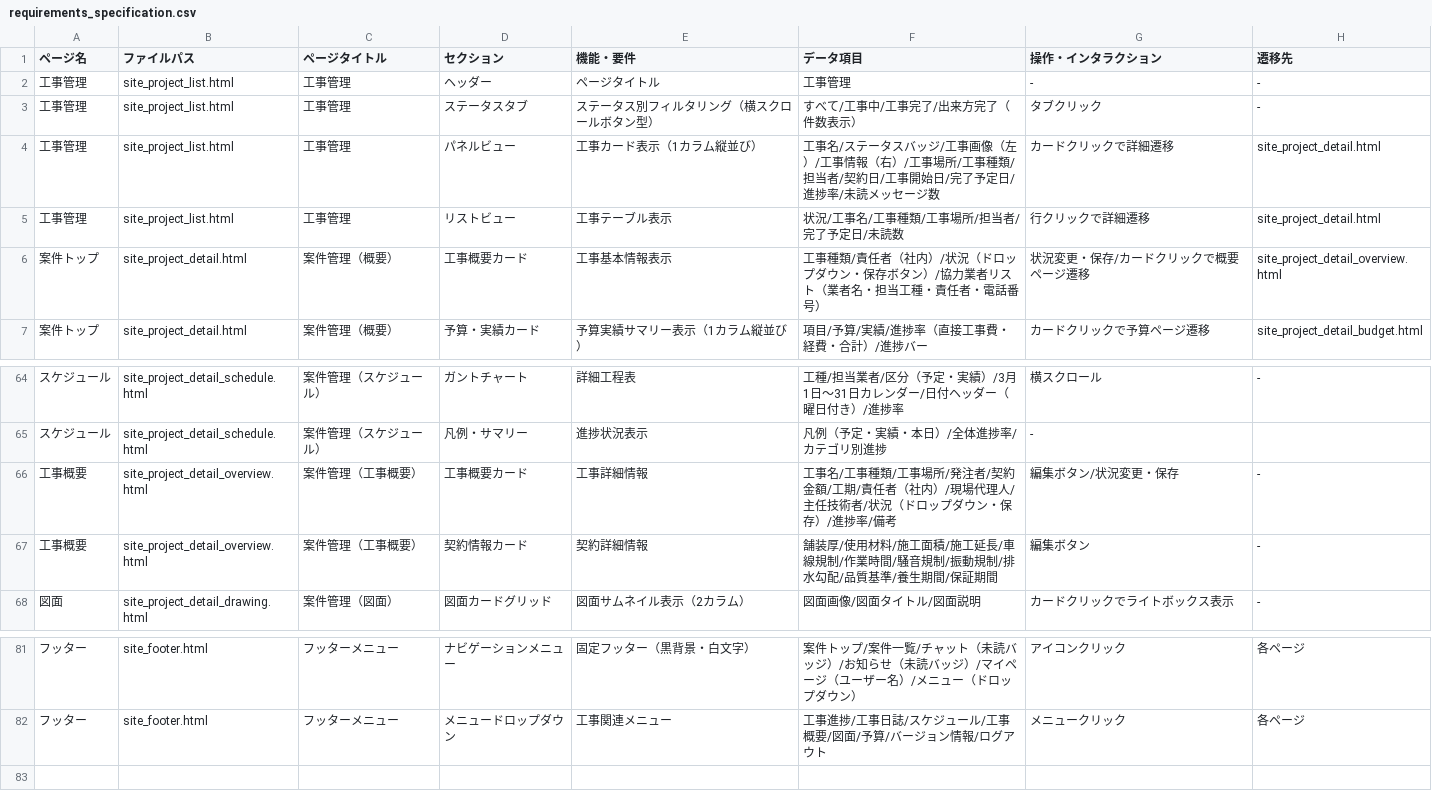
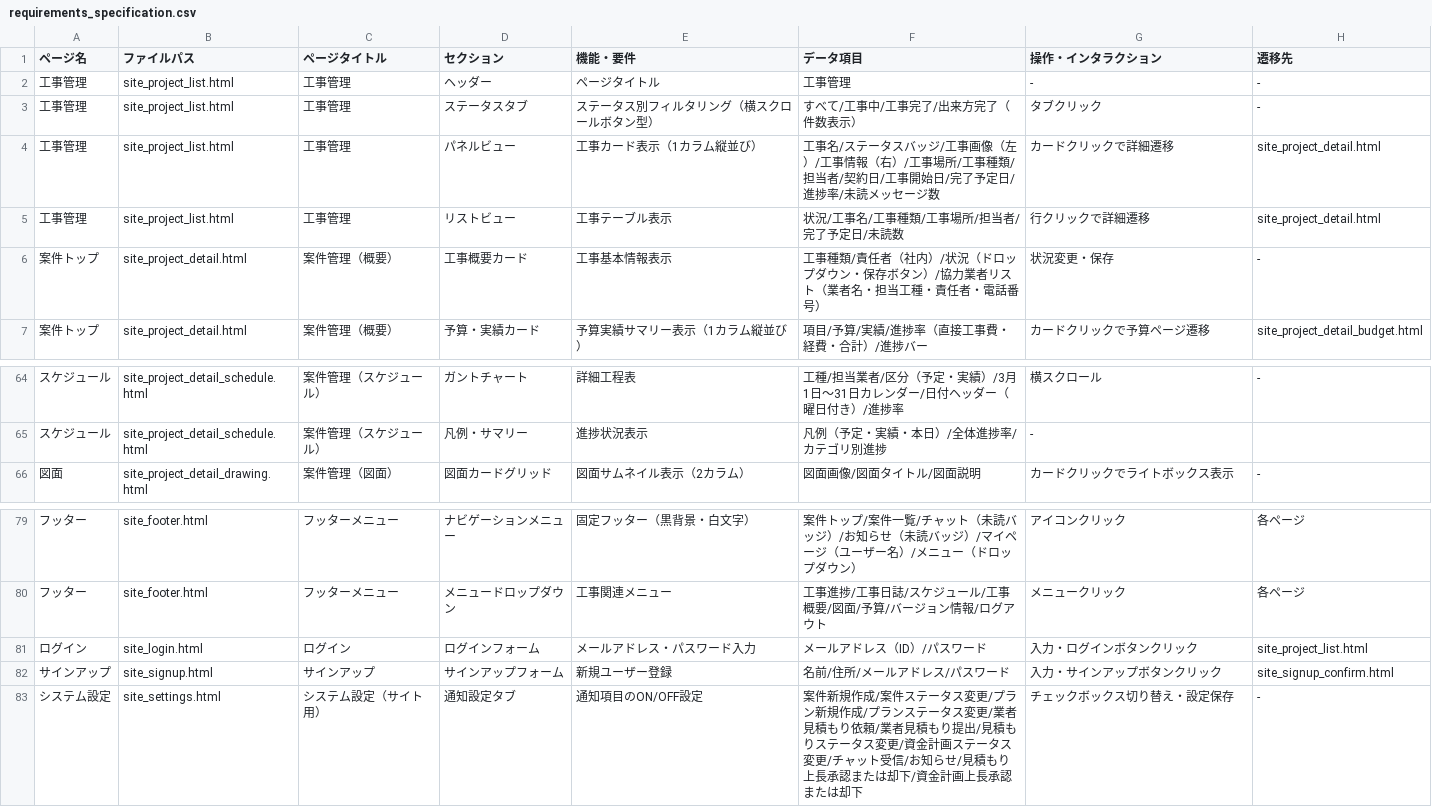
Before and after one commit to naokkawamoto/stk, a CSV file: user_site/requirements_specification.csv, drawn as a sheet; only a part is shown, gaps mark what is left out.

```diff
--- a/user_site/requirements_specification.csv
+++ b/user_site/requirements_specification.csv
@@ -5,3 +5,3 @@
 工事管理,site_project_list.html,工事管理,リストビュー,工事テーブル表示,状況/工事名/工事種類/工事場所/担当者/完了予定日/未読数,行クリックで詳細遷移,site_project_detail.html
-案件トップ,site_project_detail.html,案件管理（概要）,工事概要カード,工事基本情報表示,工事種類/責任者（社内）/状況（ドロップダウン・保存ボタン）/協力業者リスト（業者名・担当工種・責任者・電話番号）,状況変更・保存/カードクリックで概要ページ遷移,site_project_detail_overview.html
+案件トップ,site_project_detail.html,案件管理（概要）,工事概要カード,工事基本情報表示,工事種類/責任者（社内）/状況（ドロップダウン・保存ボタン）/協力業者リスト（業者名・担当工種・責任者・電話番号）,状況変更・保存,-
 案件トップ,site_project_detail.html,案件管理（概要）,予算・実績カード,予算実績サマリー表示（1カラム縦並び）,項目/予算/実績/進捗率（直接工事費・経費・合計）/進捗バー,カードクリックで予算ページ遷移,site_project_detail_budget.html
@@ -65,4 +65,2 @@
 スケジュール,site_project_detail_schedule.html,案件管理（スケジュール）,凡例・サマリー,進捗状況表示,凡例（予定・実績・本日）/全体進捗率/カテゴリ別進捗,-
-工事概要,site_project_detail_overview.html,案件管理（工事概要）,工事概要カード,工事詳細情報,工事名/工事種類/工事場所/発注者/契約金額/工期/責任者（社内）/現場代理人/主任技術者/状況（ドロップダウン・保存）/進捗率/備考,編集ボタン/状況変更・保存,-
-工事概要,site_project_detail_overview.html,案件管理（工事概要）,契約情報カード,契約詳細情報,舗装厚/使用材料/施工面積/施工延長/車線規制/作業時間/騒音規制/振動規制/排水勾配/品質基準/養生期間/保証期間,編集ボタン,-
 図面,site_project_detail_drawing.html,案件管理（図面）,図面カードグリッド,図面サムネイル表示（2カラム）,図面画像/図面タイトル/図面説明,カードクリックでライトボックス表示,-
@@ -82 +80,4 @@
 フッター,site_footer.html,フッターメニュー,メニュードロップダウン,工事関連メニュー,工事進捗/工事日誌/スケジュール/工事概要/図面/予算/バージョン情報/ログアウト,メニュークリック,各ページ
+ログイン,site_login.html,ログイン,ログインフォーム,メールアドレス・パスワード入力,メールアドレス（ID）/パスワード,入力・ログインボタンクリック,site_project_list.html
+サインアップ,site_signup.html,サインアップ,サインアップフォーム,新規ユーザー登録,名前/住所/メールアドレス/パスワード,入力・サインアップボタンクリック,site_signup_confirm.html
+システム設定,site_settings.html,システム設定（サイト用）,通知設定タブ,通知項目のON/OFF設定,案件新規作成/案件ステータス変更/プラン新規作成/プランステータス変更/業者見積もり依頼/業者見積もり提出/見積もりステータス変更/資金計画ステータス変更/チャット受信/お知らせ/見積もり上長承認または却下/資金計画上長承認または却下,チェックボックス切り替え・設定保存,-
```
Also changed, not shown: system_user_cms/requirements_specification.csv, 11 other files.
